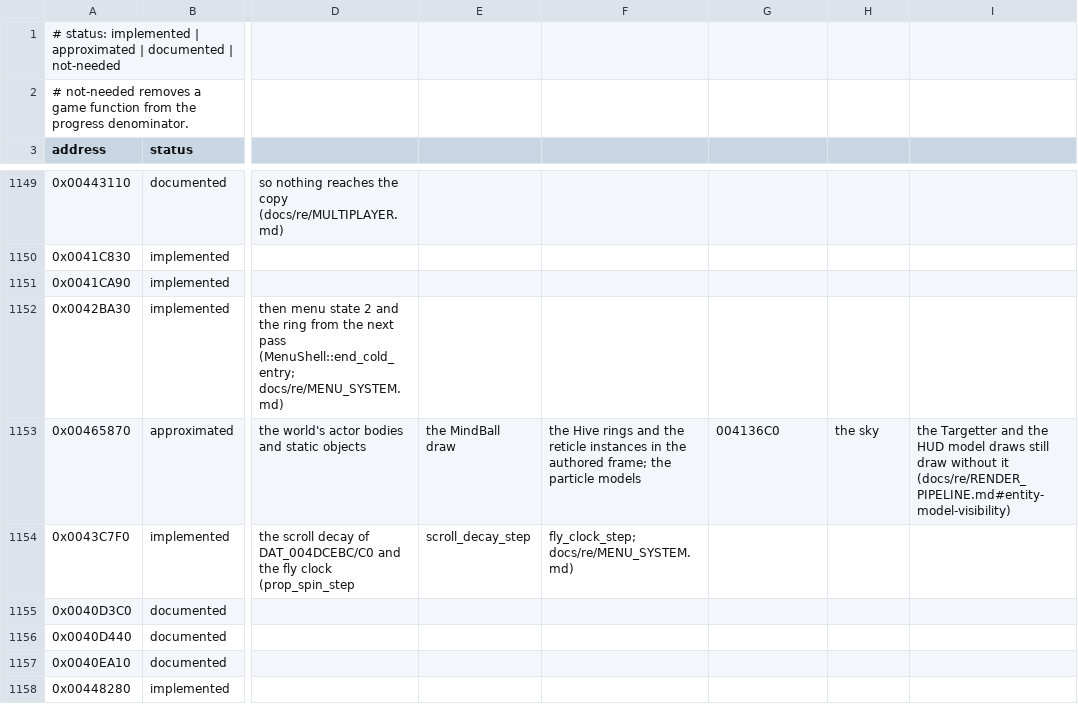
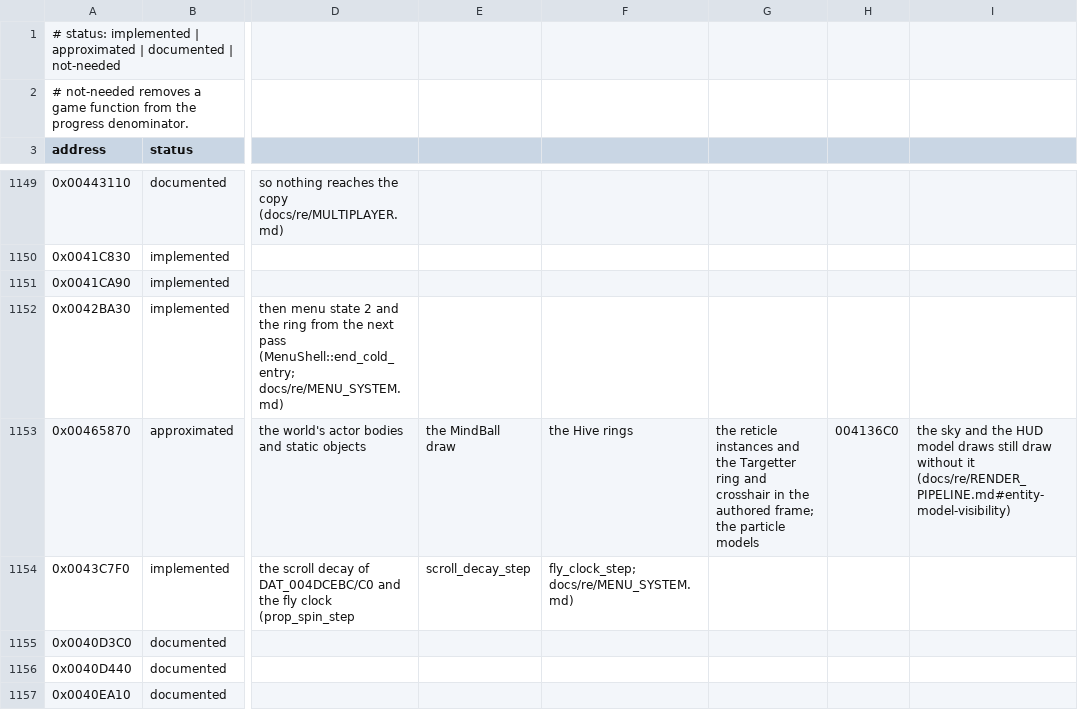
Before and after one commit to xndbogdan/OpenV2K, a CSV file: docs/progress/status.csv, drawn as a sheet; only a part is shown, gaps mark what is left out; the shorter side is filled out with more unchanged rows; the diff names each change by its address in the sheet, - before the commit and + after, or states it on an @@ line.

Commit message:
models: the Targetter ring and crosshair take FUN_00465870's root test in the authored frame
FUN_0044DB10 tests both draws through FUN_00465840 (0x44DC8C ring, 0x44DDAF crosshair, each result feeding the 0x471150 submit) after wrapping the raw origin the actor way. The port gates the ring on the target's wrapped origin and the crosshair on its own wrapped raw position, with their Section-8 model radii; the ring spin advanced before the test in retail keeps advancing in the port. Like the MindBall, Hive rings and reticle, these draws consume no process random words, so the simulation is unchanged by construction. Retail test covers models 235-239 in the shared formula. Decomp map: 00465870 row and the visibility section now list every verified 465840 caller; 0044DB10 row added to HUD_RENDERING.

```diff
--- a/docs/progress/status.csv
+++ b/docs/progress/status.csv
-F1153: …Hive rings and the reticle instances in the authored frame; the particle models
+F1153: …Hive rings
-G1153: 004136C0
+G1153: the reticle instances and the Targetter ring and crosshair in the authored frame; the particle models
-H1153: the sky
+H1153: 004136C0
-I1153: the Targetter and the…
+I1153: the sky and the…
```
Also changed, not shown: 4 other files.
